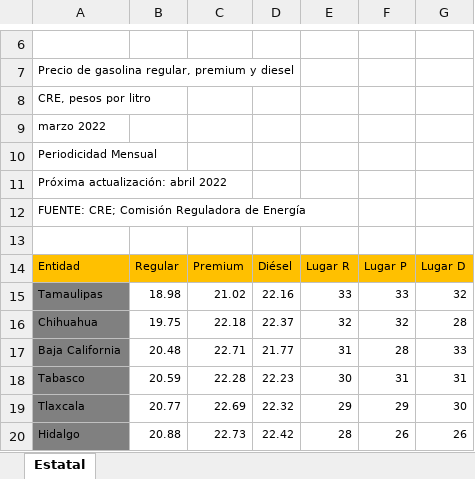
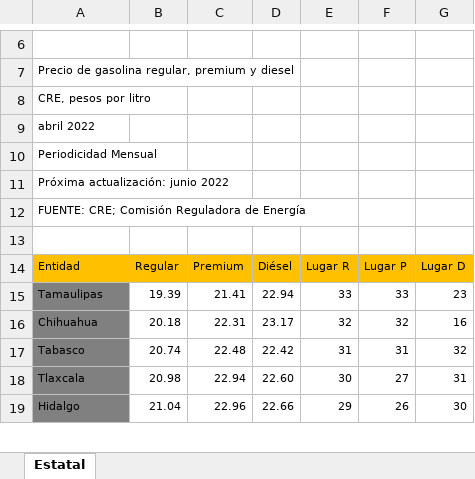
Before and after one commit to DIEEF-IIEG/SIE, an Excel workbook: TabuladosGasolina.xlsx, sheet Estatal, drawn as a sheet; only a part is shown, gaps mark what is left out; values as stored, in another font and other column widths than the file's, no borders; charts and pictures not drawn; removed rows and columns are numbered as before the commit, all else as after; the diff covers the shown part only; the diff names each change by its address in the sheet, - before the commit and + after, or states it on an @@ line.

```diff
--- a/TabuladosGasolina.xlsx (sheet Estatal)
+++ b/TabuladosGasolina.xlsx (sheet Estatal)
-A9: marzo 2022
+A9: abril 2022
-A11: Próxima actualización: abril 2022
+A11: Próxima actualización: junio 2022
-B15: 18.98
+B15: 19.39
-C15: 21.02
+C15: 21.41
-D15: 22.16
+D15: 22.94
-G15: 32
+G15: 23
-B16: 19.75
+B16: 20.18
-C16: 22.18
+C16: 22.31
-D16: 22.37
+D16: 23.17
-G16: 28
+G16: 16
-row 17: Baja California | 20.48 | 22.71 | 21.77 | 31 | 28 | 33
-B17: 20.59
+B17: 20.74
-C17: 22.28
+C17: 22.48
-D17: 22.23
+D17: 22.42
-E17: 30
+E17: 31
-G17: 31
+G17: 32
-B18: 20.77
+B18: 20.98
-C18: 22.69
+C18: 22.94
-D18: 22.32
+D18: 22.60
-E18: 29
+E18: 30
-F18: 29
+F18: 27
-G18: 30
+G18: 31
-B19: 20.88
+B19: 21.04
-C19: 22.73
+C19: 22.96
-D19: 22.42
+D19: 22.66
-E19: 28
+E19: 29
-G19: 26
+G19: 30
```
Also changed, not shown: 13 added rows, 12 removed rows and 78 edited cells elsewhere in this sheet, PrecioGasolinaHist.xlsx.
